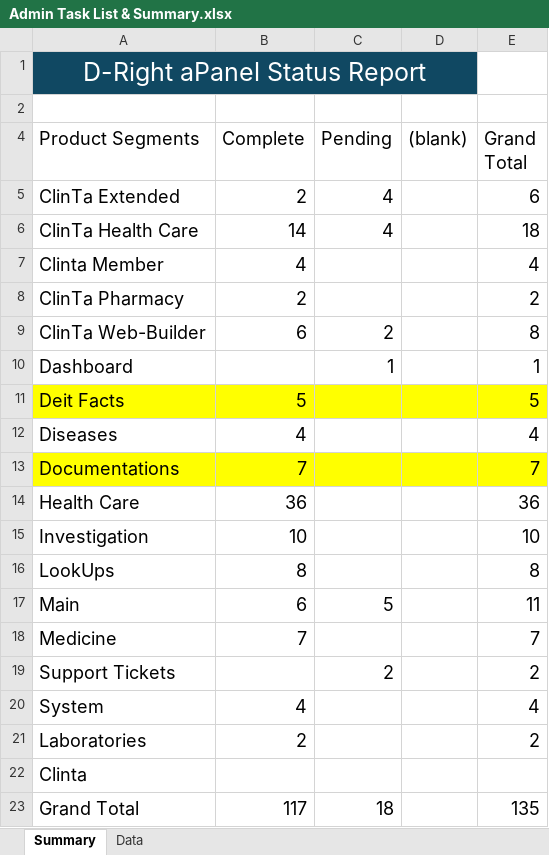
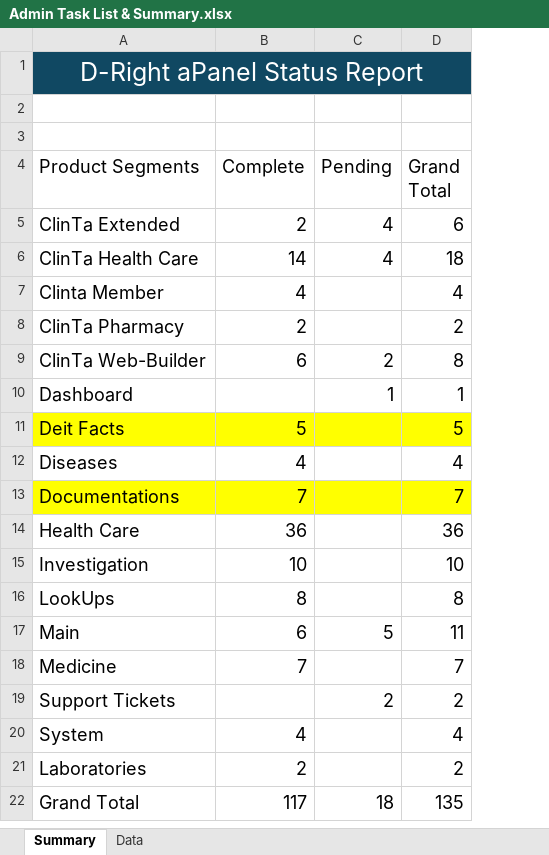
Before and after one commit to orixestech/admin.dright.pk, an Excel workbook: docs/Admin Task List & Summary.xlsx, sheet Summary, drawn as a sheet; values as stored, in another font and other column widths than the file's, no borders; removed rows and columns are numbered as before the commit, all else as after; the diff names each change by its address in the sheet, - before the commit and + after, or states it on an @@ line.

Commit message:
Update Admin Task List & Summary.xlsx

```diff
--- a/docs/Admin Task List & Summary.xlsx (sheet Summary)
+++ b/docs/Admin Task List & Summary.xlsx (sheet Summary)
-column D ((blank)), empty
-A1:D1 merged
+A1:D1 merged
-D1 fill: none
+D1 fill: #104862
+row 2: (empty)
-row 22: Clinta
```
Also changed, not shown: sheet Data, hidden cells.
